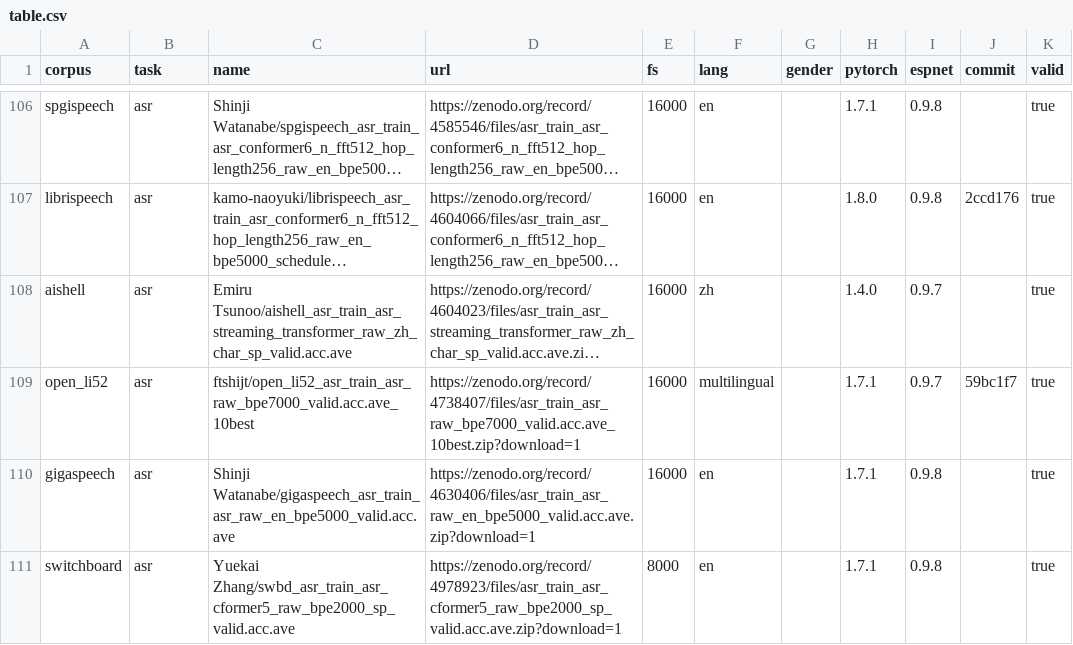
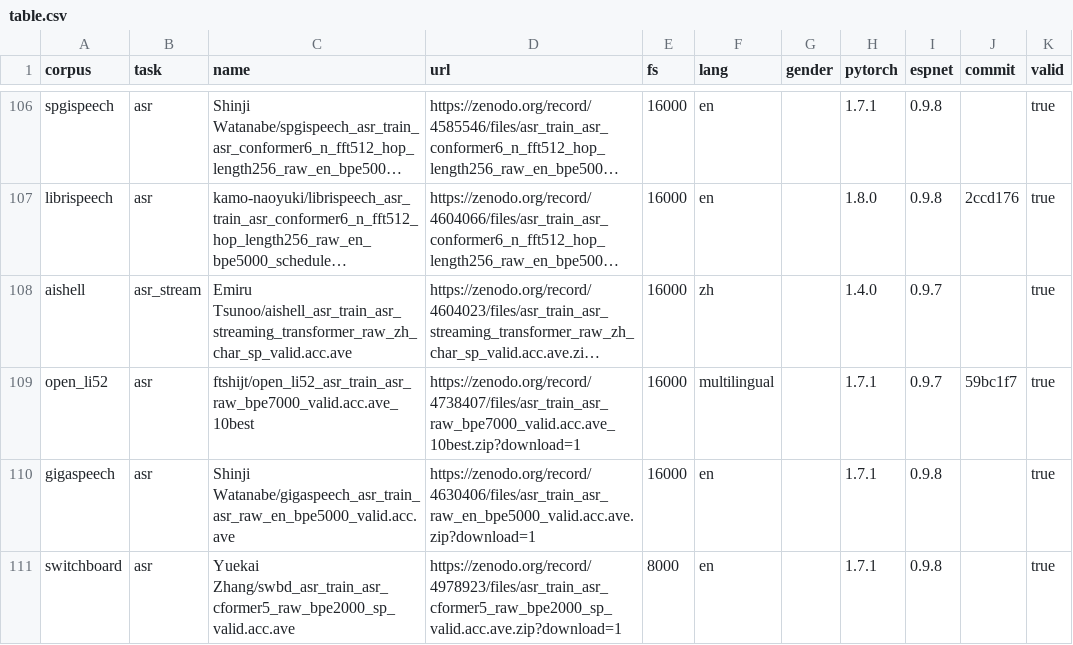
Before and after one commit to espnet/espnet_model_zoo, a CSV file: espnet_model_zoo/table.csv, drawn as a sheet; only a part is shown, gaps mark what is left out; long unchanged cells end in …; the diff names each change by its address in the sheet, - before the commit and + after, or states it on an @@ line.

Commit message:
Change the tag of the Emiru's streaming model.

```diff
--- a/espnet_model_zoo/table.csv
+++ b/espnet_model_zoo/table.csv
-B108 (task): asr
+B108 (task): asr_stream
```
